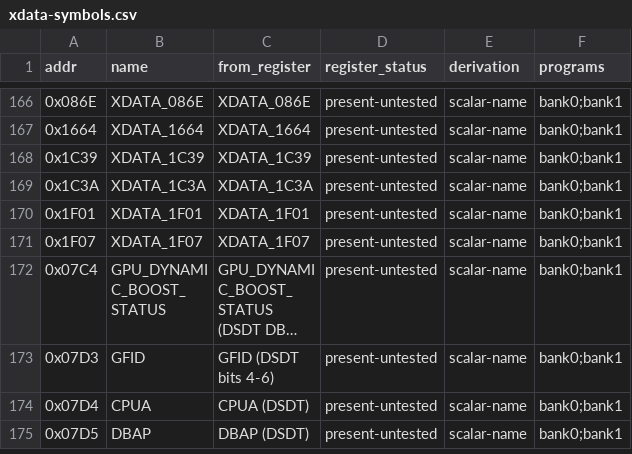
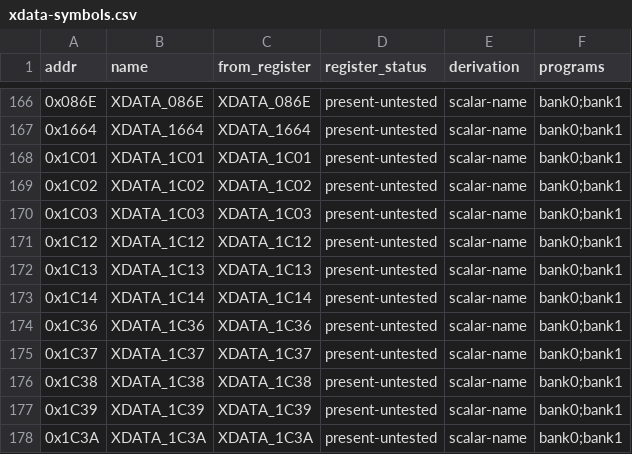
Before and after one commit to ElDavoo/tongfang-gm7mg7p-re, a CSV file: ec/ghidra/xdata-symbols.csv, drawn as a sheet; only a part is shown, gaps mark what is left out; the shorter side is filled out with more unchanged rows; long unchanged cells end in …; the diff names each change by its address in the sheet, - before the commit and + after, or states it on an @@ line.

```diff
--- a/ec/ghidra/xdata-symbols.csv
+++ b/ec/ghidra/xdata-symbols.csv
+row 168: 0x1C01 | XDATA_1C01 | XDATA_1C01 | present-untested | scalar-name | bank0;bank1
+row 169: 0x1C02 | XDATA_1C02 | XDATA_1C02 | present-untested | scalar-name | bank0;bank1
+row 170: 0x1C03 | XDATA_1C03 | XDATA_1C03 | present-untested | scalar-name | bank0;bank1
+row 171: 0x1C12 | XDATA_1C12 | XDATA_1C12 | present-untested | scalar-name | bank0;bank1
+row 172: 0x1C13 | XDATA_1C13 | XDATA_1C13 | present-untested | scalar-name | bank0;bank1
+row 173: 0x1C14 | XDATA_1C14 | XDATA_1C14 | present-untested | scalar-name | bank0;bank1
+row 174: 0x1C36 | XDATA_1C36 | XDATA_1C36 | present-untested | scalar-name | bank0;bank1
+row 175: 0x1C37 | XDATA_1C37 | XDATA_1C37 | present-untested | scalar-name | bank0;bank1
+row 176: 0x1C38 | XDATA_1C38 | XDATA_1C38 | present-untested | scalar-name | bank0;bank1
```
Also changed, not shown: ec/annotations/function-groups.csv, ec/annotations/ghidra-functions.csv, 8 other files.
